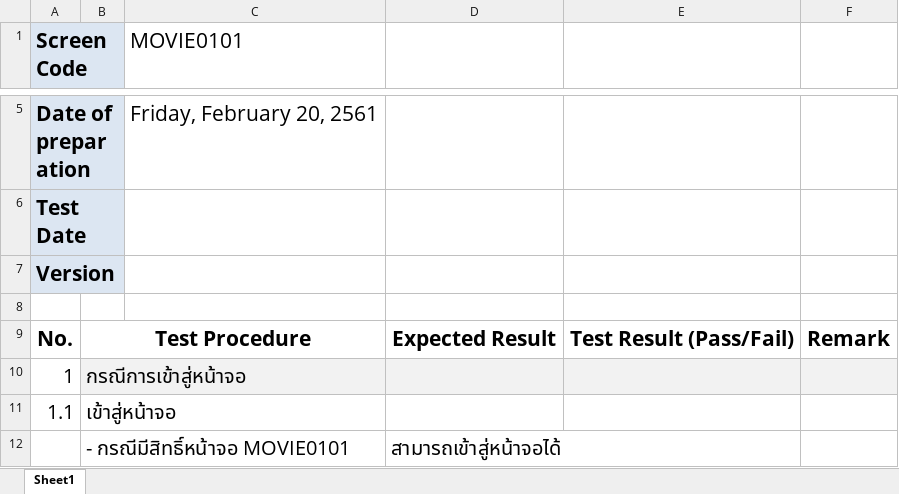
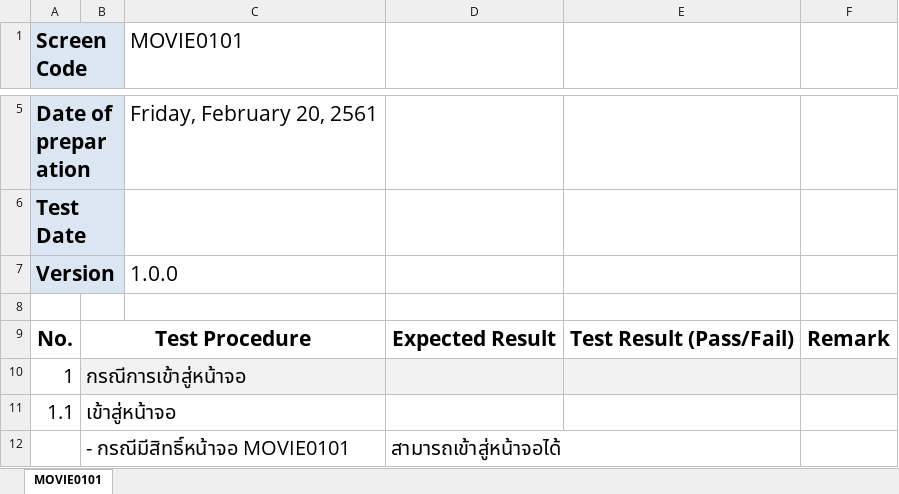
Before and after one commit to piyawat37/recommendation_system, an Excel workbook: document/QC/TestCase_UI/movies_home.xlsx, sheet MOVIE0101, drawn as a sheet; only a part is shown, gaps mark what is left out; values as stored, in another font and other column widths than the file's, no borders; the diff names each change by its address in the sheet, - before the commit and + after, or states it on an @@ line.

Commit message:
testCase_UI version 1.0.0

```diff
--- a/document/QC/TestCase_UI/movies_home.xlsx (sheet MOVIE0101)
+++ b/document/QC/TestCase_UI/movies_home.xlsx (sheet MOVIE0101)
-sheet tab: Sheet1
+sheet tab: MOVIE0101
-C7 (MOVIE0101): (empty)
+C7 (MOVIE0101): 1.0.0
```
